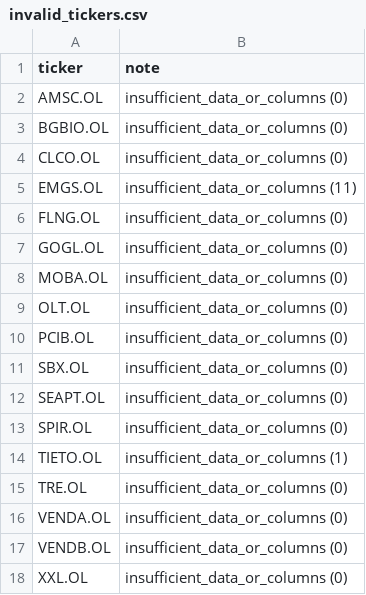
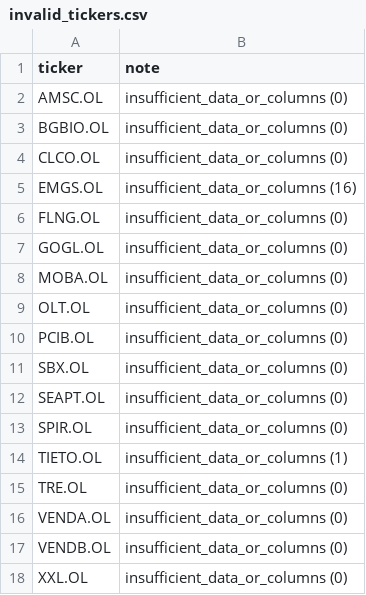
Before and after one commit to keresell-coder/oslo-screener, a CSV file: invalid_tickers.csv, drawn as a sheet.

```diff
--- a/invalid_tickers.csv
+++ b/invalid_tickers.csv
@@ -4,3 +4,3 @@ BGBIO.OL,insufficient_data_or_columns (0)
 CLCO.OL,insufficient_data_or_columns (0)
-EMGS.OL,insufficient_data_or_columns (11)
+EMGS.OL,insufficient_data_or_columns (16)
 FLNG.OL,insufficient_data_or_columns (0)
```
